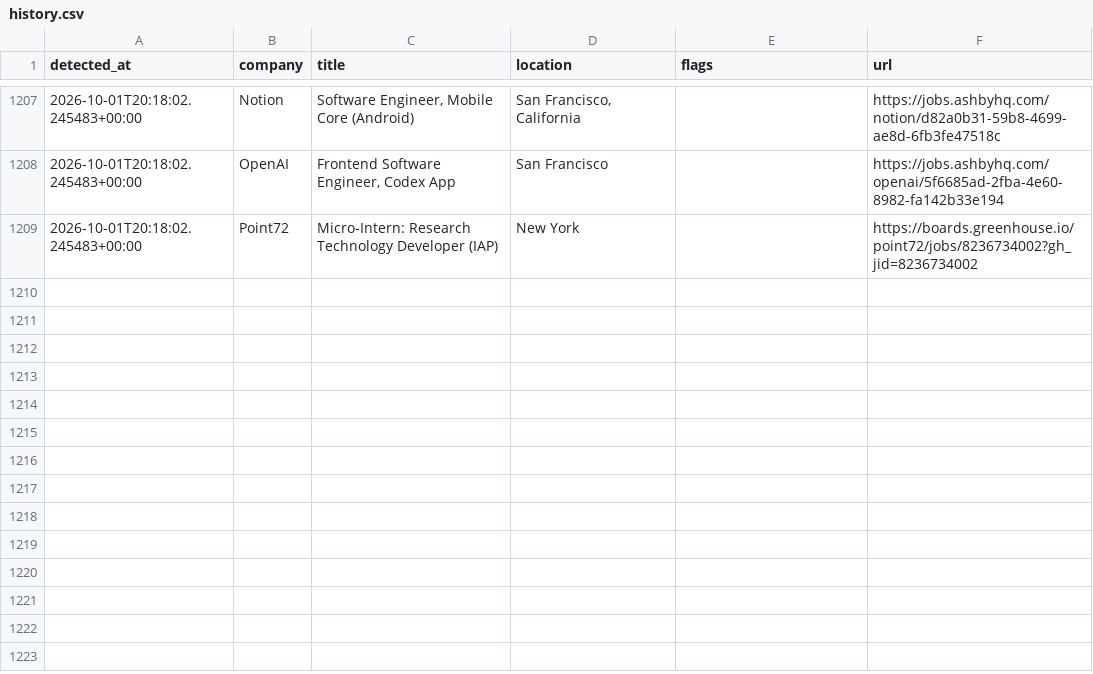
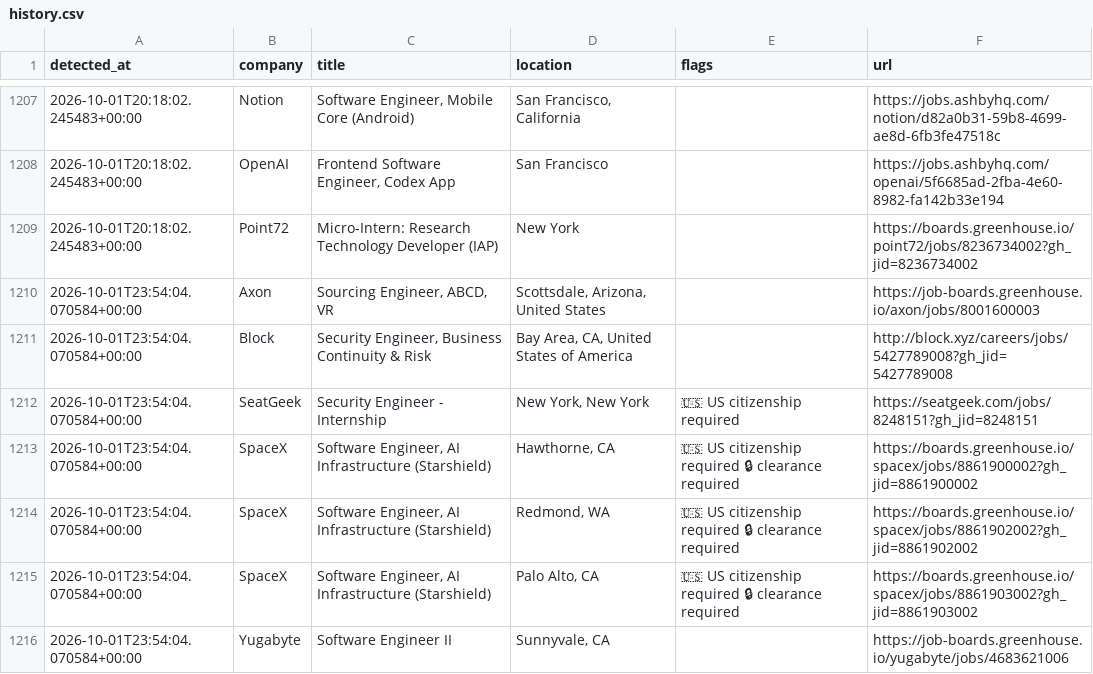
Before and after one commit to aryanyeole/job-watcher, a CSV file: history.csv, drawn as a sheet; only a part is shown, gaps mark what is left out; the diff names each change by its address in the sheet, - before the commit and + after, or states it on an @@ line.

```diff
--- a/history.csv
+++ b/history.csv
+row 1210: 2026-10-01T23:54:04.070584+00:00 | Axon | Sourcing Engineer, ABCD, VR | Scottsdale, Arizona, United States |  | https://job-boards.greenhouse.io/axon/jobs/8001600003
+row 1211: 2026-10-01T23:54:04.070584+00:00 | Block | Security Engineer, Business Continuity & Risk | Bay Area, CA, United States of America |  | http://block.xyz/careers/jobs/5427789008?gh_jid=5427789008
+row 1212: 2026-10-01T23:54:04.070584+00:00 | SeatGeek | Security Engineer - Internship | New York, New York | 🇺🇸 US citizenship required | https://seatgeek.com/jobs/8248151?gh_jid=8248151
+row 1213: 2026-10-01T23:54:04.070584+00:00 | SpaceX | Software Engineer, AI Infrastructure (Starshield) | Hawthorne, CA | 🇺🇸 US citizenship required 🔒 clearance required | https://boards.greenhouse.io/spacex/jobs/8861900002?gh_jid=8861900002
+row 1214: 2026-10-01T23:54:04.070584+00:00 | SpaceX | Software Engineer, AI Infrastructure (Starshield) | Redmond, WA | 🇺🇸 US citizenship required 🔒 clearance required | https://boards.greenhouse.io/spacex/jobs/8861902002?gh_jid=8861902002
+row 1215: 2026-10-01T23:54:04.070584+00:00 | SpaceX | Software Engineer, AI Infrastructure (Starshield) | Palo Alto, CA | 🇺🇸 US citizenship required 🔒 clearance required | https://boards.greenhouse.io/spacex/jobs/8861903002?gh_jid=8861903002
+row 1216: 2026-10-01T23:54:04.070584+00:00 | Yugabyte | Software Engineer II | Sunnyvale, CA |  | https://job-boards.greenhouse.io/yugabyte/jobs/4683621006
```
Also changed, not shown: 2 other files.
